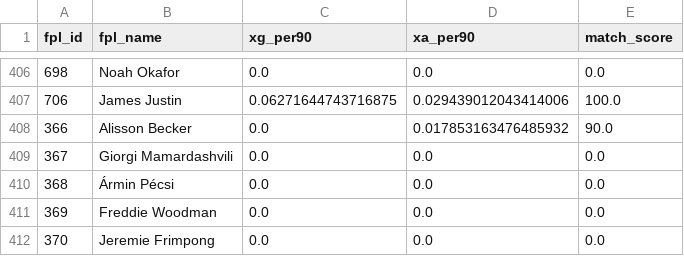
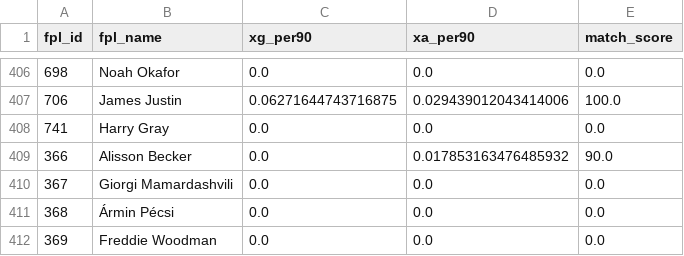
Before and after one commit to Willo-1982/fpl-analytics-advanced, a CSV file: data/cache/xgxa_players.csv, drawn as a sheet; only a part is shown, gaps mark what is left out; the shorter side is filled out with more unchanged rows; the diff names each change by its address in the sheet, - before the commit and + after, or states it on an @@ line.

```diff
--- a/data/cache/xgxa_players.csv
+++ b/data/cache/xgxa_players.csv
+row 408: 741 | Harry Gray | 0.0 | 0.0 | 0.0
```
Also changed, not shown: data/cache/projections_next_5gws.csv.
